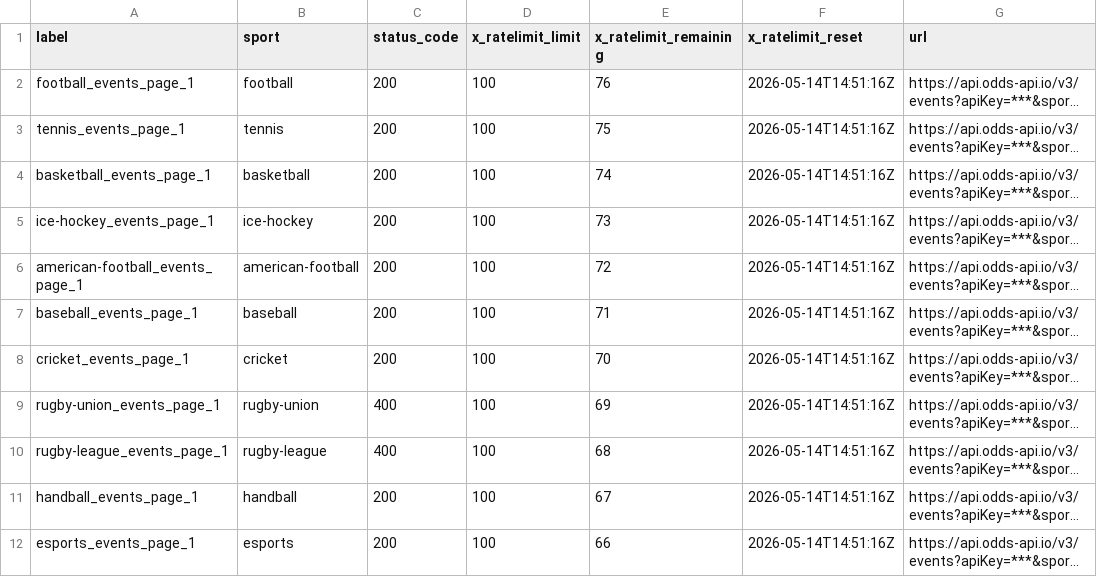
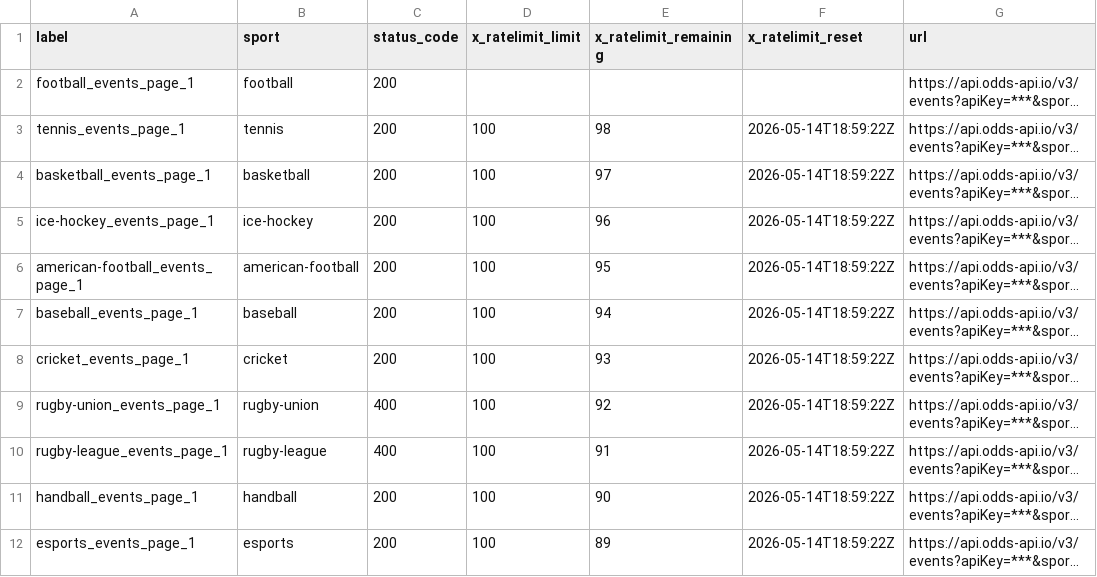
Before and after one commit to Bendecks/Odds-2, a CSV file: output/bet365/latest/bet365_today_multisport_all_day_rate_limit_headers.csv, drawn as a sheet; only a part is shown; long unchanged cells end in …; the diff covers the shown part only; the diff names each change by its address in the sheet, - before the commit and + after, or states it on an @@ line.

```diff
--- a/output/bet365/latest/bet365_today_multisport_all_day_rate_limit_headers.csv
+++ b/output/bet365/latest/bet365_today_multisport_all_day_rate_limit_headers.csv
-D2 (x_ratelimit_limit): 100
+D2 (x_ratelimit_limit): (empty)
-E2 (x_ratelimit_remaining): 76
+E2 (x_ratelimit_remaining): (empty)
-F2 (x_ratelimit_reset): 2026-05-14T14:51:16Z
+F2 (x_ratelimit_reset): (empty)
-E3 (x_ratelimit_remaining): 75
+E3 (x_ratelimit_remaining): 98
-F3:F12 (x_ratelimit_reset): 2026-05-14T14:51:16Z
+F3:F12 (x_ratelimit_reset): 2026-05-14T18:59:22Z
-E4 (x_ratelimit_remaining): 74
+E4 (x_ratelimit_remaining): 97
-E5 (x_ratelimit_remaining): 73
+E5 (x_ratelimit_remaining): 96
-E6 (x_ratelimit_remaining): 72
+E6 (x_ratelimit_remaining): 95
-E7 (x_ratelimit_remaining): 71
+E7 (x_ratelimit_remaining): 94
-E8 (x_ratelimit_remaining): 70
+E8 (x_ratelimit_remaining): 93
-E9 (x_ratelimit_remaining): 69
+E9 (x_ratelimit_remaining): 92
-E10 (x_ratelimit_remaining): 68
+E10 (x_ratelimit_remaining): 91
-E11 (x_ratelimit_remaining): 67
+E11 (x_ratelimit_remaining): 90
-E12 (x_ratelimit_remaining): 66
+E12 (x_ratelimit_remaining): 89
```
Also changed, not shown: 1 added row, 6 removed rows and 15 edited cells elsewhere in this file, 18 other files.
